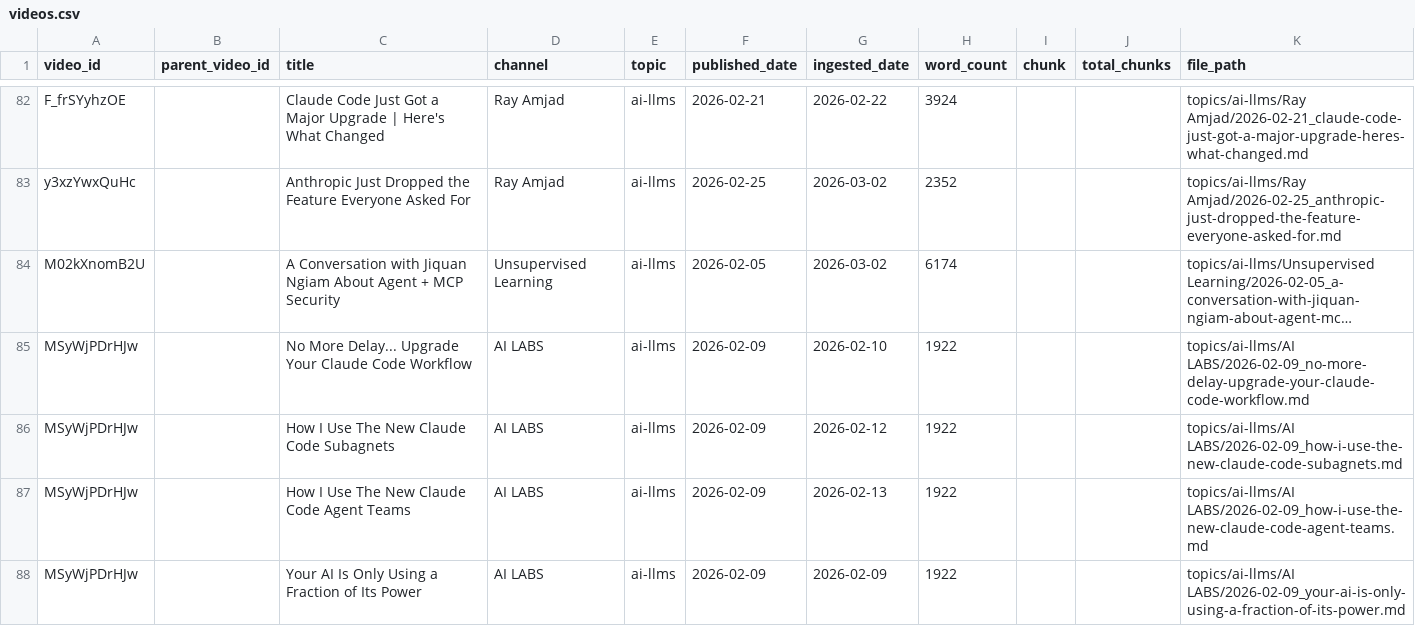
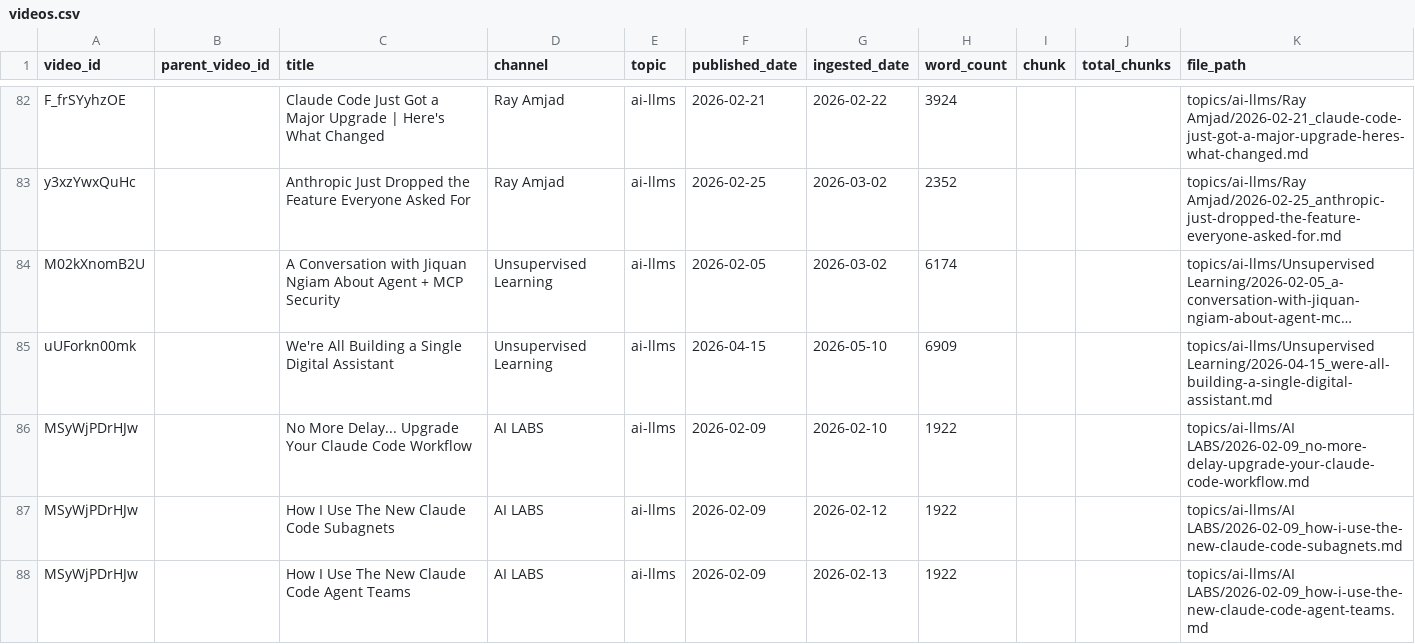
Before and after one commit to mmesomakelvin/transcript-library, a CSV file: pipeline/youtube-transcripts/index/videos.csv, drawn as a sheet; only a part is shown, gaps mark what is left out; the shorter side is filled out with more unchanged rows; long unchanged cells end in …; the diff names each change by its address in the sheet, - before the commit and + after, or states it on an @@ line.

```diff
--- a/pipeline/youtube-transcripts/index/videos.csv
+++ b/pipeline/youtube-transcripts/index/videos.csv
+row 85: uUForkn00mk |  | We're All Building a Single Digital Assistant | Unsupervised Learning | ai-llms | 2026-04-15 | 2026-05-10 | 6909 |  |  | topics/ai-llms/Unsupervised Learning/2026-04-15_were-all-building-a-single-digital-assistant.md
```
Also changed, not shown: pipeline/youtube-transcripts/index/classification_log.csv, 6 other files.
